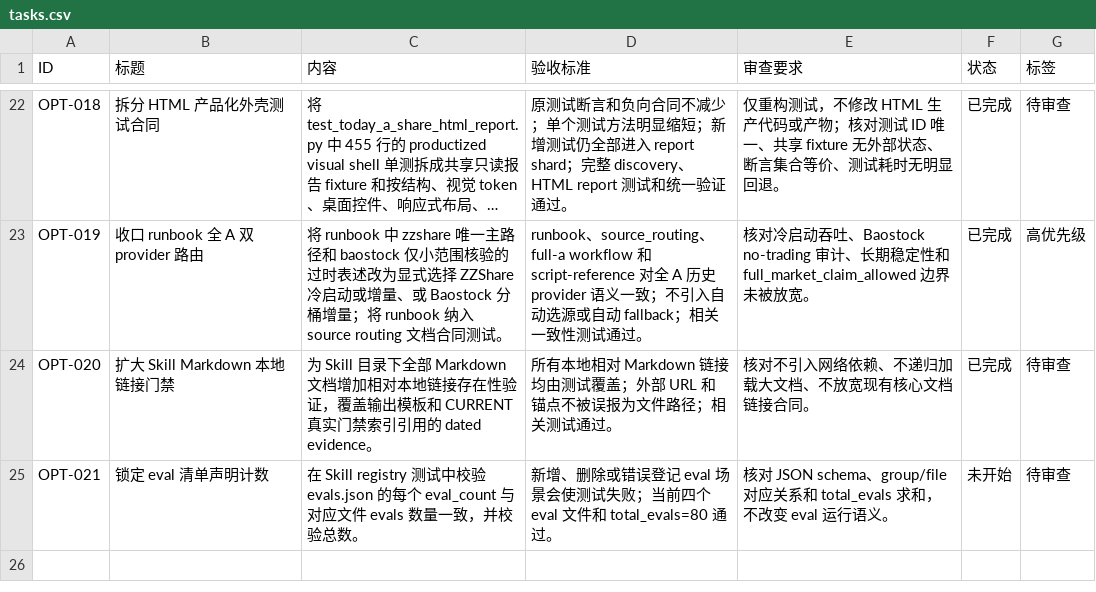
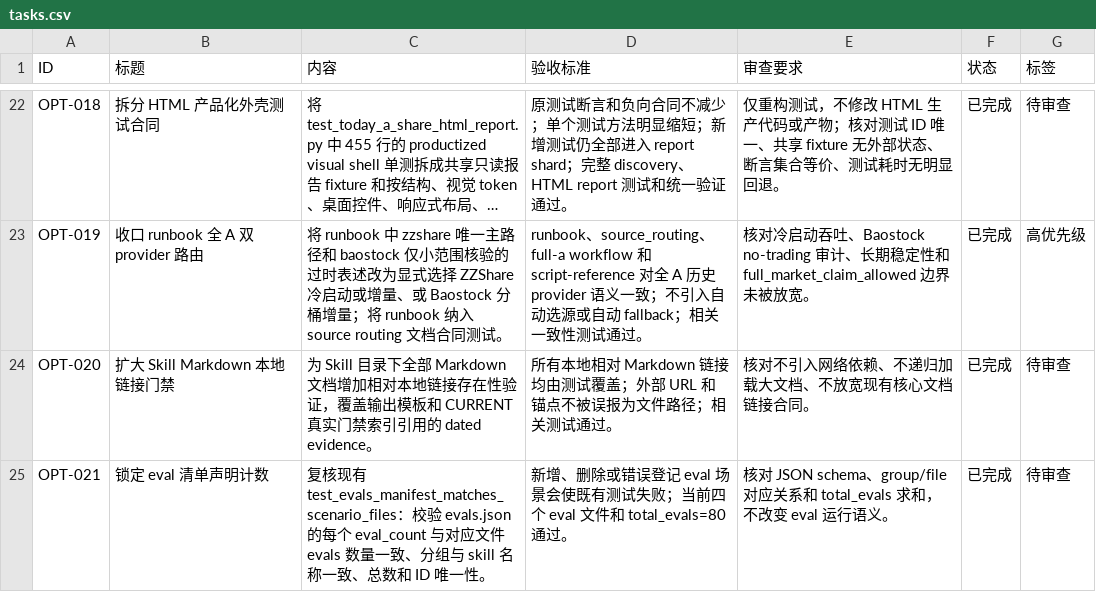
Before and after one commit to MisonL/a-share-selection-strategy-skill, a CSV file: tasks.csv, drawn as a sheet; only a part is shown, gaps mark what is left out; long unchanged cells end in ….

Commit message:
test: record eval manifest coverage

```diff
--- a/tasks.csv
+++ b/tasks.csv
@@ -24,2 +24,2 @@ OPT-019,收口 runbook 全 A 双 provider 路由,"将 runbook 中 zzshare 唯一
 OPT-020,扩大 Skill Markdown 本地链接门禁,"为 Skill 目录下全部 Markdown 文档增加相对本地链接存在性验证，覆盖输出模板和 CURRENT 真实门禁索引引用的 dated evidence。","所有本地相对 Markdown 链接均由测试覆盖；外部 URL 和锚点不被误报为文件路径；相关测试通过。","核对不引入网络依赖、不递归加载大文档、不放宽现有核心文档链接合同。",已完成,待审查
-OPT-021,锁定 eval 清单声明计数,"在 Skill registry 测试中校验 evals.json 的每个 eval_count 与对应文件 evals 数量一致，并校验总数。","新增、删除或错误登记 eval 场景会使测试失败；当前四个 eval 文件和 total_evals=80 通过。","核对 JSON schema、group/file 对应关系和 total_evals 求和，不改变 eval 运行语义。",未开始,待审查
+OPT-021,锁定 eval 清单声明计数,"复核现有 test_evals_manifest_matches_scenario_files：校验 evals.json 的每个 eval_count 与对应文件 evals 数量一致、分组与 skill 名称一致、总数和 ID 唯一性。","新增、删除或错误登记 eval 场景会使既有测试失败；当前四个 eval 文件和 total_evals=80 通过。","核对 JSON schema、group/file 对应关系和 total_evals 求和，不改变 eval 运行语义。",已完成,待审查
```
